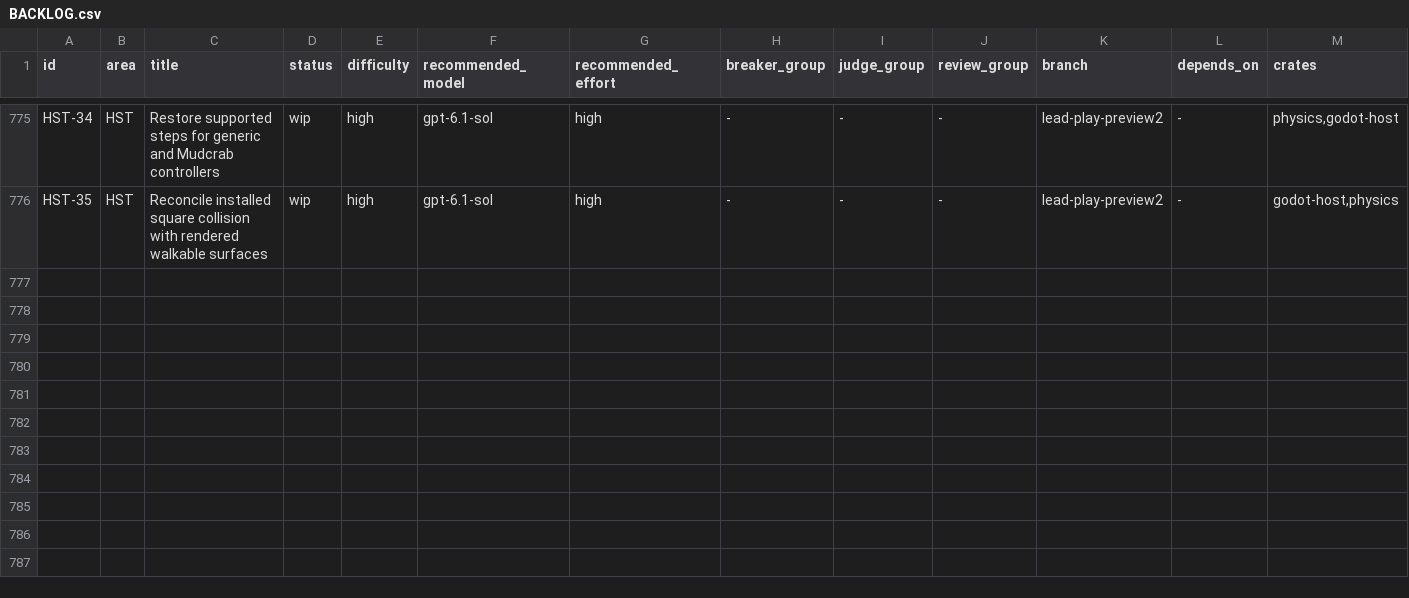
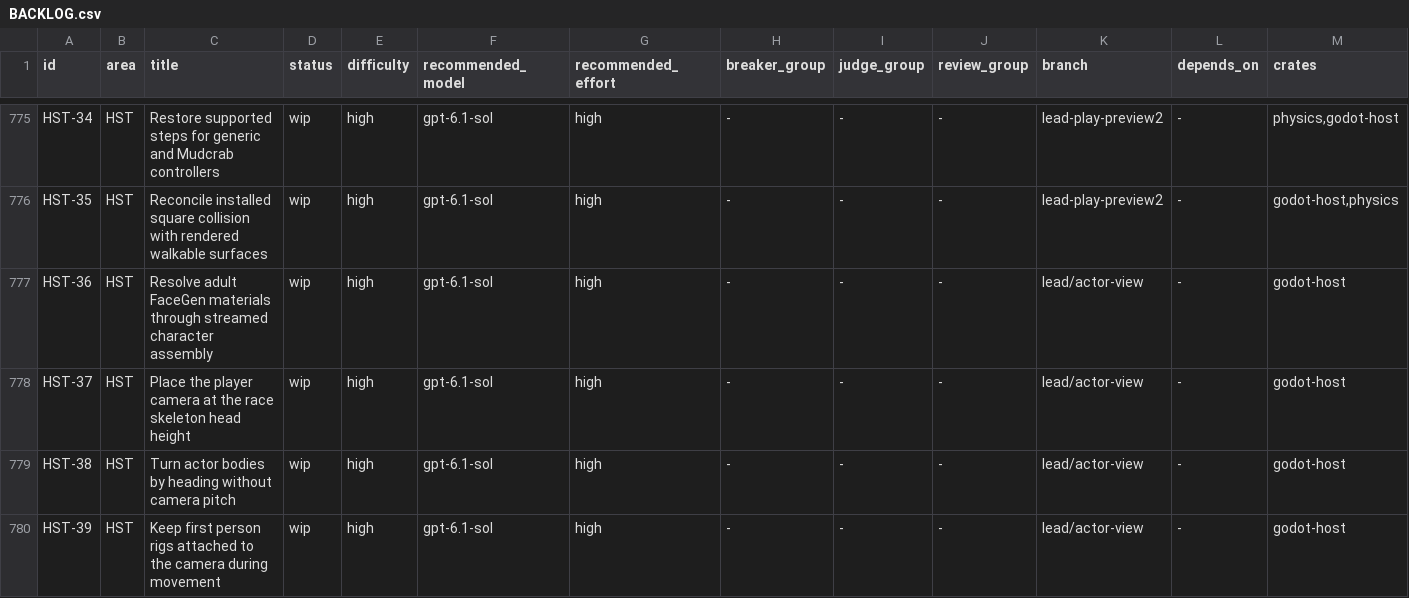
Before and after one commit to earthbone/earthbone-engine, a CSV file: BACKLOG.csv, drawn as a sheet; only a part is shown, gaps mark what is left out; rows hold the shown columns only; the diff names each change by its address in the sheet, - before the commit and + after, or states it on an @@ line.

Commit message:
Fix adult faces, camera height, body pitch and first person attachment
Adult FaceGen heads use model space normals. The host cleared face_tint
after the upload, which stopped their normal updates and left them grey.
The player camera sat 90.72 units above the capsule. It now follows the
race skeleton head bone times the actor scale (123.95 units for a Nord).
Actor bodies took the camera pitch, they now turn by heading only. The
first person submission overwrote the camera transform with the actor
placement, so the rig turned while moving. HST-36 to HST-39.

Checked: release build and import, clippy all targets, 535 host library
tests, the installed adult face, camera attachment and face visibility
tests, tools/lint.sh exit 0.

```diff
--- a/BACKLOG.csv
+++ b/BACKLOG.csv
+row 777: HST-36 | HST | Resolve adult FaceGen materials through streamed character assembly | wip | high | gpt-6.1-sol | high | - | - | - | lead/actor-view | - | godot-host
+row 778: HST-37 | HST | Place the player camera at the race skeleton head height | wip | high | gpt-6.1-sol | high | - | - | - | lead/actor-view | - | godot-host
+row 779: HST-38 | HST | Turn actor bodies by heading without camera pitch | wip | high | gpt-6.1-sol | high | - | - | - | lead/actor-view | - | godot-host
+row 780: HST-39 | HST | Keep first person rigs attached to the camera during movement | wip | high | gpt-6.1-sol | high | - | - | - | lead/actor-view | - | godot-host
```
Also changed, not shown: 5 other files.
